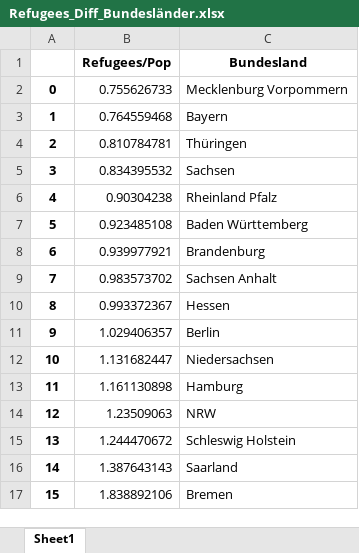
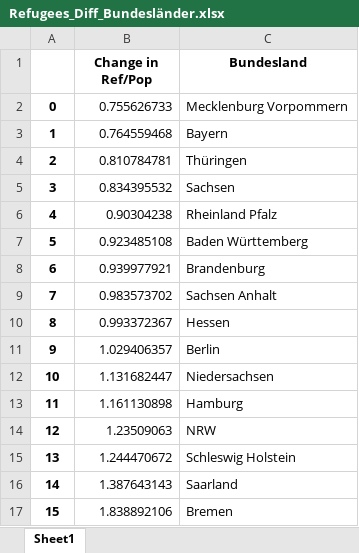
Before and after one commit to FBelet/Software-Engineering, an Excel workbook: Refugees_Diff_Bundesländer.xlsx, sheet Sheet1, drawn as a sheet; values as stored, in another font and other column widths than the file's, no borders; the diff names each change by its address in the sheet, - before the commit and + after, or states it on an @@ line.

Commit message:
Update regression on a regional level
- checking common trend for MV and SH
- checking which cantons to use for Diff and Diff

```diff
--- a/Refugees_Diff_Bundesländer.xlsx (sheet Sheet1)
+++ b/Refugees_Diff_Bundesländer.xlsx (sheet Sheet1)
-B1: Refugees/Pop
+B1: Change in Ref/Pop
```
Also changed, not shown: 34 other files.
